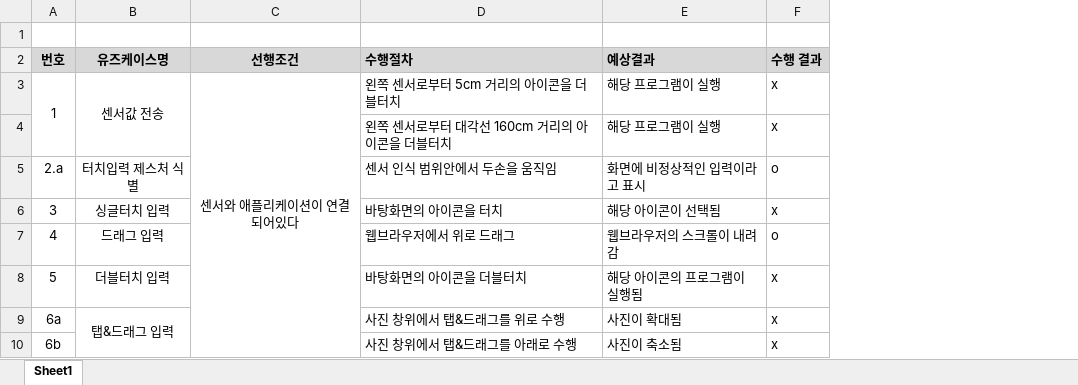
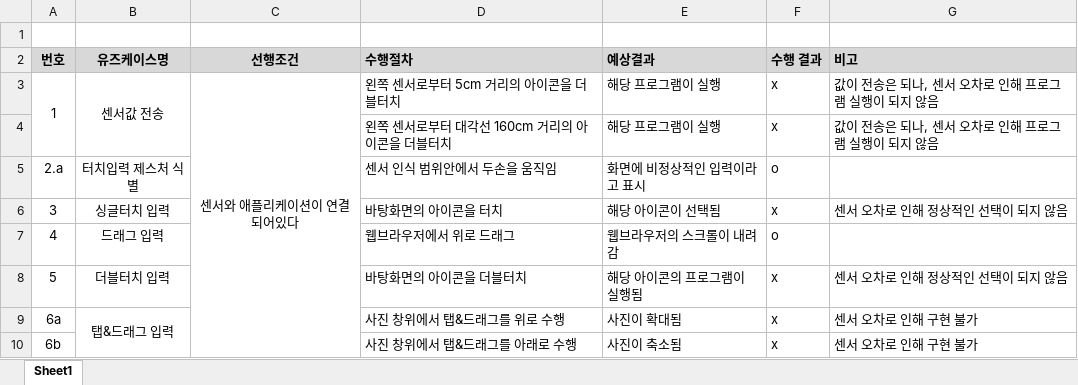
Before and after one commit to Capstone-Design/Documents, an Excel workbook: TIMPOINTER 테스트케이스.xlsx, sheet Sheet1, drawn as a sheet; only a part is shown; values as stored, in another font and other column widths than the file's, no borders; the diff names each change by its address in the sheet, - before the commit and + after, or states it on an @@ line.

Commit message:
테스트케이스 부분 결과 작성

```diff
--- a/TIMPOINTER 테스트케이스.xlsx (sheet Sheet1)
+++ b/TIMPOINTER 테스트케이스.xlsx (sheet Sheet1)
+column G (비고), rows 3-10: 값이 전송은 되나, 센서 오차로 인해 프로그램 실행이 되지 않음 | 값이 전송은 되나, 센서 오차로 인해 프로그램 실행이 되지 않음 |  | 센서 오차로 인해 정상적인 선택이 되지 않음 |  | 센서 오차로 인해 정상적인 선택이 되지 않음 | 센서 오차로 인해 구현 불가 | 센서 오차로 인해 구현 불가
```
